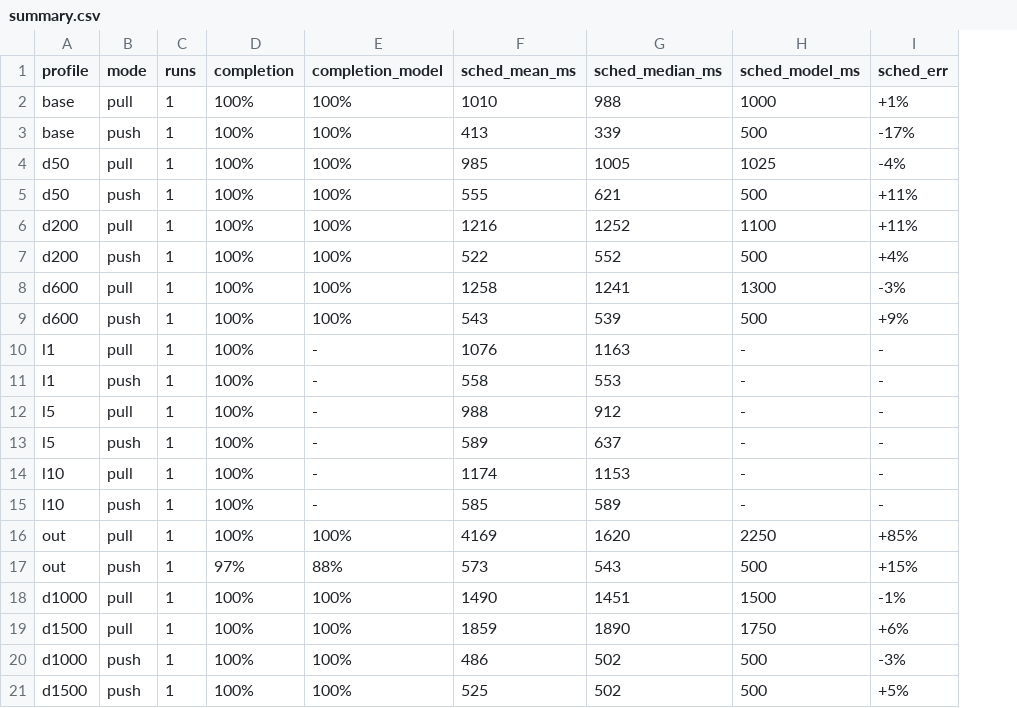
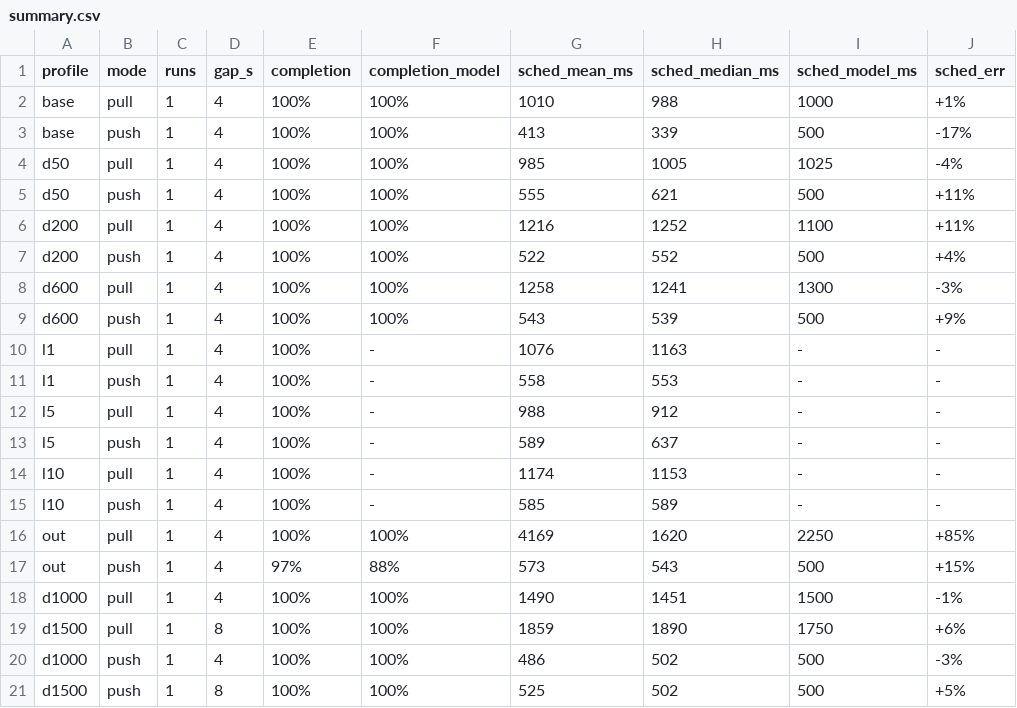
Before and after one commit to yize-c/Lightweight-Container-Based-Task-Orchestration-for-CCCLEO, a CSV file: experiments/results/summary.csv, drawn as a sheet; only a part is shown; the diff names each change by its address in the sheet, - before the commit and + after, or states it on an @@ line.

Commit message:
Regenerate summary with gap_s column

```diff
--- a/experiments/results/summary.csv
+++ b/experiments/results/summary.csv
+column D (gap_s), rows 2-21: 4 | 4 | 4 | 4 | 4 | 4 | 4 | 4 | 4 | 4 | 4 | 4 | 4 | 4 | 4 | 4 | 4 | 8 | 4 | 8
```
